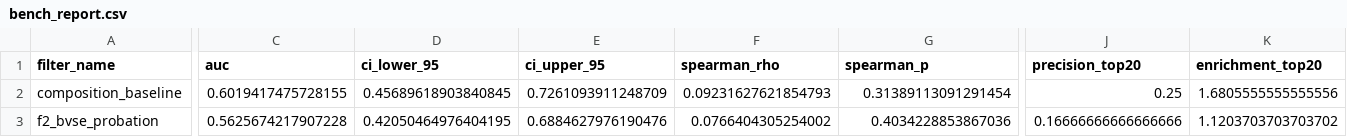
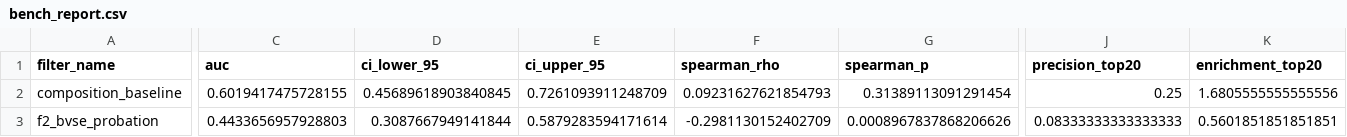
Before and after one commit to wt2018mask/Rhombus, a CSV file: bench_report.csv, drawn as a sheet; only a part is shown, gaps mark what is left out; the diff covers the shown part only; the diff names each change by its address in the sheet, - before the commit and + after, or states it on an @@ line.

```diff
--- a/bench_report.csv
+++ b/bench_report.csv
-C3 (auc): 0.5625674217907228
+C3 (auc): 0.4433656957928803
-D3 (ci_lower_95): 0.42050464976404195
+D3 (ci_lower_95): 0.3087667949141844
-E3 (ci_upper_95): 0.6884627976190476
+E3 (ci_upper_95): 0.5879283594171614
-F3 (spearman_rho): 0.0766404305254002
+F3 (spearman_rho): -0.2981130152402709
-G3 (spearman_p): 0.4034228853867036
+G3 (spearman_p): 0.0008967837868206626
-J3 (precision_top20): 0.16666666666666666
+J3 (precision_top20): 0.08333333333333333
-K3 (enrichment_top20): 1.1203703703703702
+K3 (enrichment_top20): 0.5601851851851851
```
Also changed, not shown: 4 edited cells elsewhere in this file, 12 other files.
